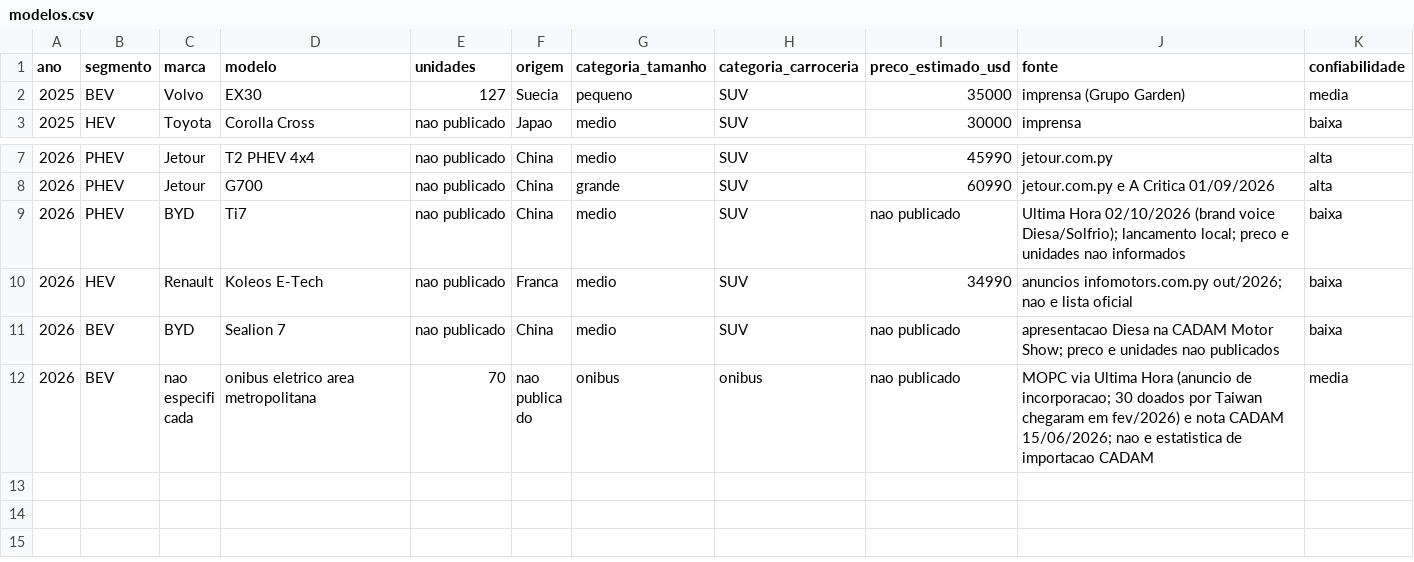
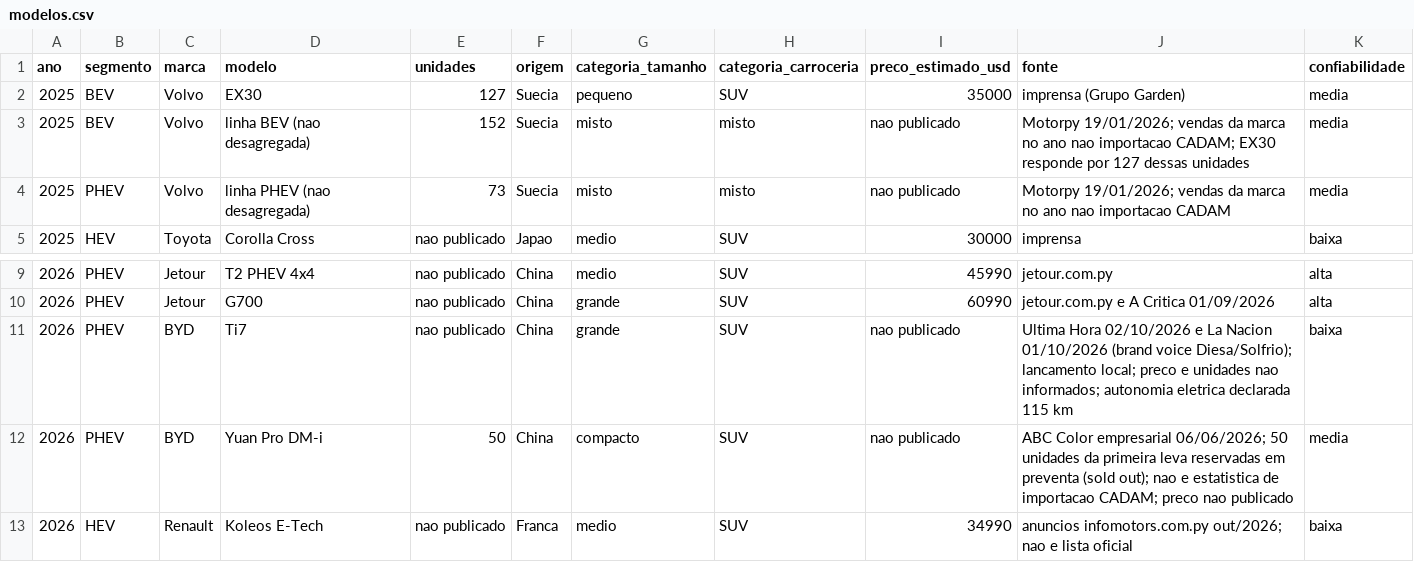
Before and after one commit to ParaguaianMax/electromovilidad-py, a CSV file: data/modelos.csv, drawn as a sheet; only a part is shown, gaps mark what is left out; the shorter side is filled out with more unchanged rows.

Commit message:
Atualiza modelos e lacunas de eletromobilidade (02/10/2026)
Inclui BYD Yuan Pro DM-i (50 reservas) e vendas Volvo 2025 citadas pela imprensa. Registra que CADAM nao publicou boletim de jul-set e que DNRA/Aduana seguem sem serie por motorizacao.

```diff
--- a/data/modelos.csv
+++ b/data/modelos.csv
@@ -2,2 +2,4 @@ ano,segmento,marca,modelo,unidades,origem,categoria_tamanho,categoria_carroceria
 2025,BEV,Volvo,EX30,127,Suecia,pequeno,SUV,35000,imprensa (Grupo Garden),media
+2025,BEV,Volvo,linha BEV (nao desagregada),152,Suecia,misto,misto,nao publicado,Motorpy 19/01/2026; vendas da marca no ano nao importacao CADAM; EX30 responde por 127 dessas unidades,media
+2025,PHEV,Volvo,linha PHEV (nao desagregada),73,Suecia,misto,misto,nao publicado,Motorpy 19/01/2026; vendas da marca no ano nao importacao CADAM,media
 2025,HEV,Toyota,Corolla Cross,nao publicado,Japao,medio,SUV,30000,imprensa,baixa
@@ -8,3 +10,4 @@ ano,segmento,marca,modelo,unidades,origem,categoria_tamanho,categoria_carroceria
 2026,PHEV,Jetour,G700,nao publicado,China,grande,SUV,60990,jetour.com.py e A Critica 01/09/2026,alta
-2026,PHEV,BYD,Ti7,nao publicado,China,medio,SUV,nao publicado,Ultima Hora 02/10/2026 (brand voice Diesa/Solfrio); lancamento local; preco e unidades nao informados,baixa
+2026,PHEV,BYD,Ti7,nao publicado,China,grande,SUV,nao publicado,Ultima Hora 02/10/2026 e La Nacion 01/10/2026 (brand voice Diesa/Solfrio); lancamento local; preco e unidades nao informados; autonomia eletrica declarada 115 km,baixa
+2026,PHEV,BYD,Yuan Pro DM-i,50,China,compacto,SUV,nao publicado,ABC Color empresarial 06/06/2026; 50 unidades da primeira leva reservadas em preventa (sold out); nao e estatistica de importacao CADAM; preco nao publicado,media
 2026,HEV,Renault,Koleos E-Tech,nao publicado,Franca,medio,SUV,34990,anuncios infomotors.com.py out/2026; nao e lista oficial,baixa
```
Also changed, not shown: 1 other file.
